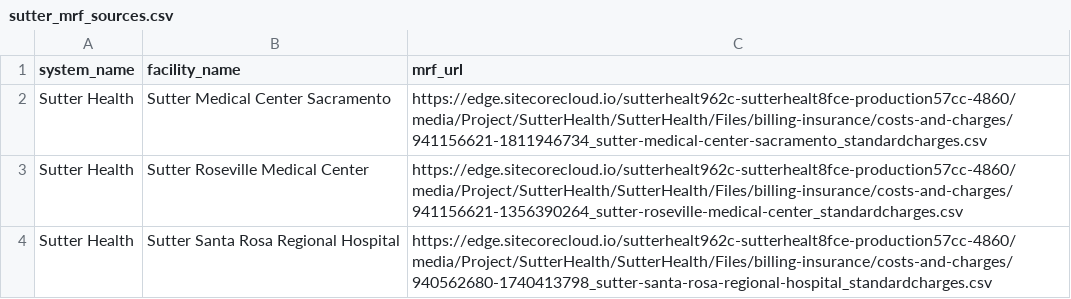
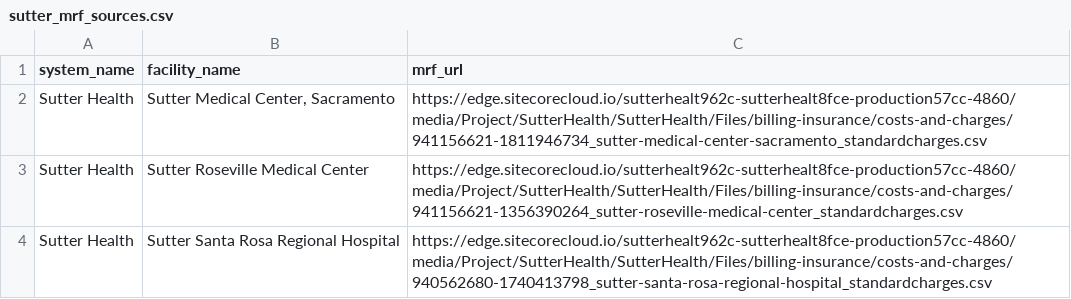
Before and after one commit to aliyatang/california-hospital-pricing, a CSV file: config/sutter_mrf_sources.csv, drawn as a sheet.

Commit message:
add sutter pricing ingestion and normalization

```diff
--- a/config/sutter_mrf_sources.csv
+++ b/config/sutter_mrf_sources.csv
@@ -1,3 +1,3 @@
 system_name,facility_name,mrf_url
-Sutter Health,Sutter Medical Center Sacramento,https://edge.sitecorecloud.io/sutterhealt962c-sutterhealt8fce-production57cc-4860/media/Project/SutterHealth/SutterHealth/Files/billing-insurance/costs-and-charges/941156621-1811946734_sutter-medical-center-sacramento_standardcharges.csv
+Sutter Health,"Sutter Medical Center, Sacramento",https://edge.sitecorecloud.io/sutterhealt962c-sutterhealt8fce-production57cc-4860/media/Project/SutterHealth/SutterHealth/Files/billing-insurance/costs-and-charges/941156621-1811946734_sutter-medical-center-sacramento_standardcharges.csv
 Sutter Health,Sutter Roseville Medical Center,https://edge.sitecorecloud.io/sutterhealt962c-sutterhealt8fce-production57cc-4860/media/Project/SutterHealth/SutterHealth/Files/billing-insurance/costs-and-charges/941156621-1356390264_sutter-roseville-medical-center_standardcharges.csv
```
Also changed, not shown: 1 other file.
